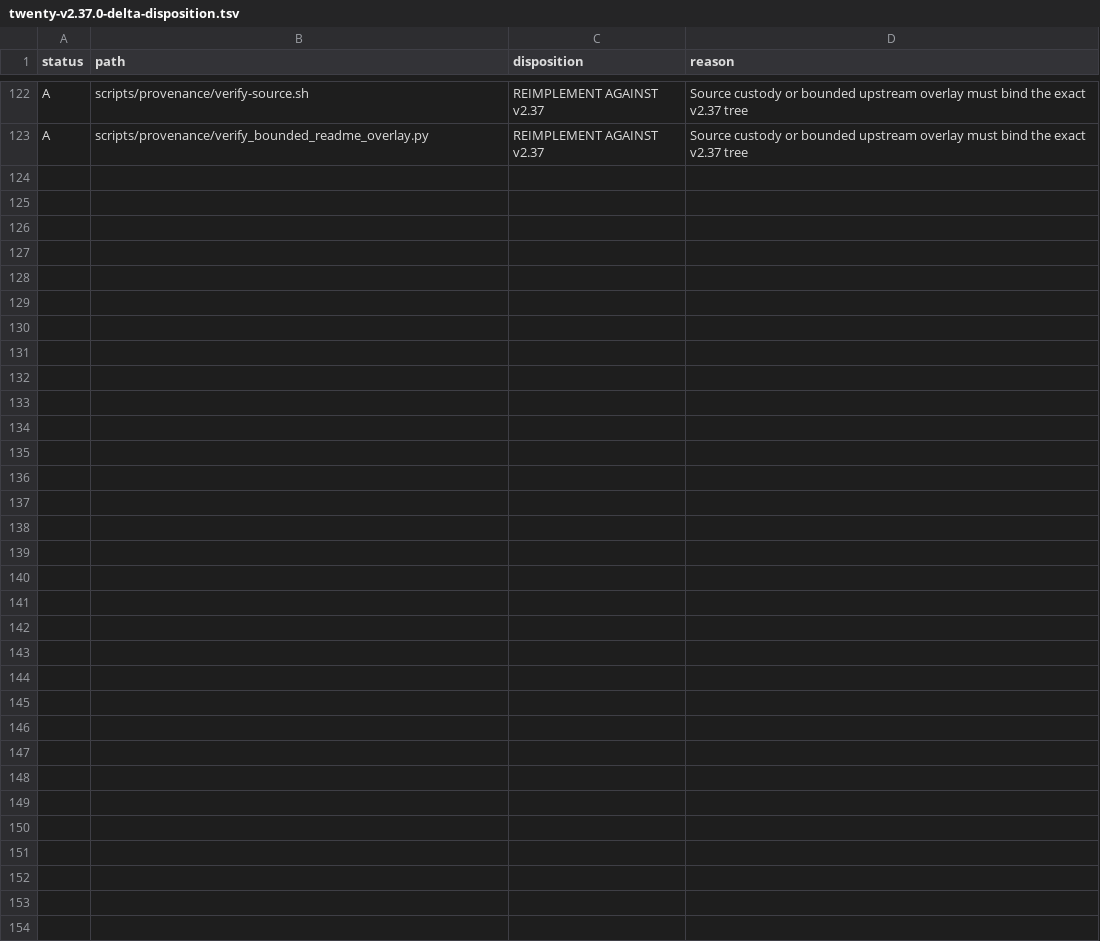
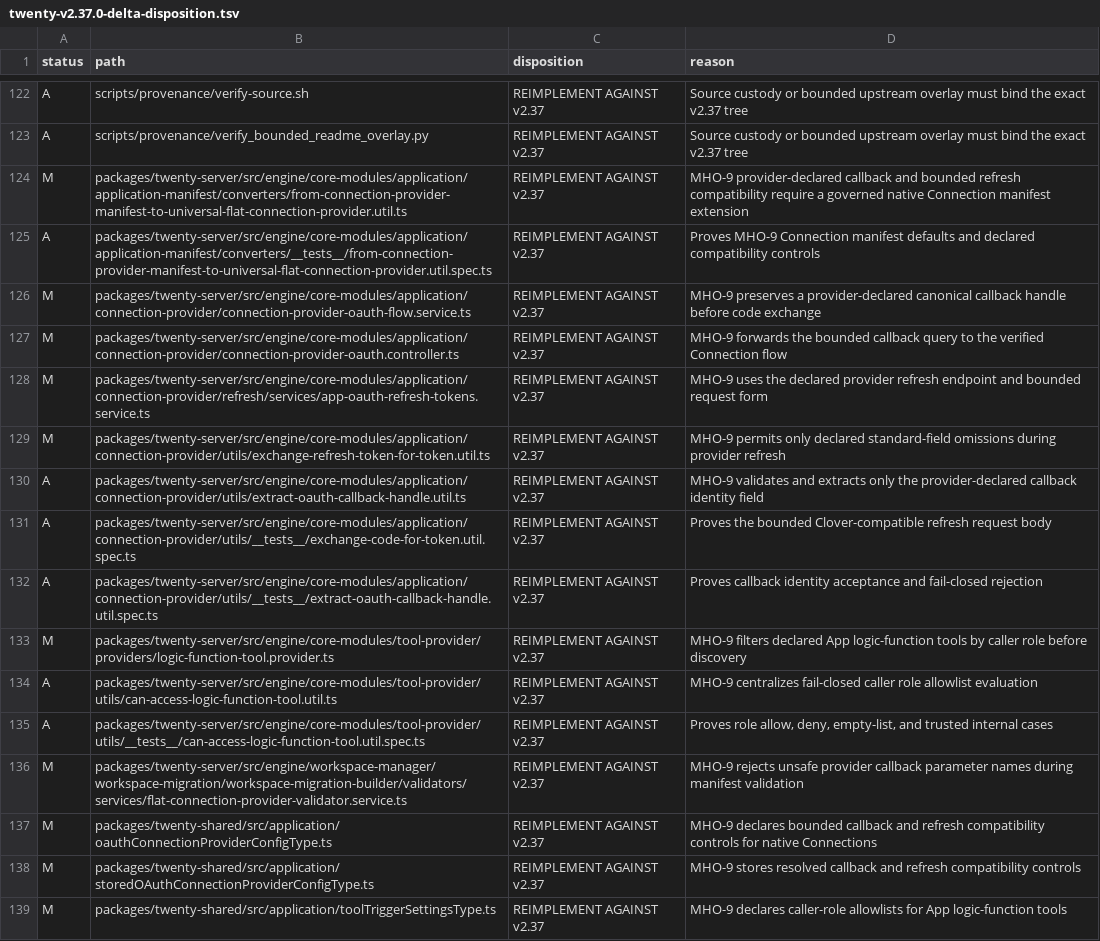
Before and after one commit to mhoo-os/mhoo-twenty, a TSV file: docs/provenance/twenty-v2.37.0-delta-disposition.tsv, drawn as a sheet; only a part is shown, gaps mark what is left out; the diff names each change by its address in the sheet, - before the commit and + after, or states it on an @@ line.

Commit message:
feat(apps): support bounded provider OAuth and tool roles

```diff
--- a/docs/provenance/twenty-v2.37.0-delta-disposition.tsv
+++ b/docs/provenance/twenty-v2.37.0-delta-disposition.tsv
+row 124: M | packages/twenty-server/src/engine/core-modules/application/application-manifest/converters/from-connection-provider-manifest-to-universal-flat-connection-provider.util.ts | REIMPLEMENT AGAINST v2.37 | MHO-9 provider-declared callback and bounded refresh compatibility require a governed native Connection manifest extension
+row 125: A | packages/twenty-server/src/engine/core-modules/application/application-manifest/converters/__tests__/from-connection-provider-manifest-to-universal-flat-connection-provider.util.spec.ts | REIMPLEMENT AGAINST v2.37 | Proves MHO-9 Connection manifest defaults and declared compatibility controls
+row 126: M | packages/twenty-server/src/engine/core-modules/application/connection-provider/connection-provider-oauth-flow.service.ts | REIMPLEMENT AGAINST v2.37 | MHO-9 preserves a provider-declared canonical callback handle before code exchange
+row 127: M | packages/twenty-server/src/engine/core-modules/application/connection-provider/connection-provider-oauth.controller.ts | REIMPLEMENT AGAINST v2.37 | MHO-9 forwards the bounded callback query to the verified Connection flow
+row 128: M | packages/twenty-server/src/engine/core-modules/application/connection-provider/refresh/services/app-oauth-refresh-tokens.service.ts | REIMPLEMENT AGAINST v2.37 | MHO-9 uses the declared provider refresh endpoint and bounded request form
+row 129: M | packages/twenty-server/src/engine/core-modules/application/connection-provider/utils/exchange-refresh-token-for-token.util.ts | REIMPLEMENT AGAINST v2.37 | MHO-9 permits only declared standard-field omissions during provider refresh
+row 130: A | packages/twenty-server/src/engine/core-modules/application/connection-provider/utils/extract-oauth-callback-handle.util.ts | REIMPLEMENT AGAINST v2.37 | MHO-9 validates and extracts only the provider-declared callback identity field
+row 131: A | packages/twenty-server/src/engine/core-modules/application/connection-provider/utils/__tests__/exchange-code-for-token.util.spec.ts | REIMPLEMENT AGAINST v2.37 | Proves the bounded Clover-compatible refresh request body
+row 132: A | packages/twenty-server/src/engine/core-modules/application/connection-provider/utils/__tests__/extract-oauth-callback-handle.util.spec.ts | REIMPLEMENT AGAINST v2.37 | Proves callback identity acceptance and fail-closed rejection
+row 133: M | packages/twenty-server/src/engine/core-modules/tool-provider/providers/logic-function-tool.provider.ts | REIMPLEMENT AGAINST v2.37 | MHO-9 filters declared App logic-function tools by caller role before discovery
+row 134: A | packages/twenty-server/src/engine/core-modules/tool-provider/utils/can-access-logic-function-tool.util.ts | REIMPLEMENT AGAINST v2.37 | MHO-9 centralizes fail-closed caller role allowlist evaluation
+row 135: A | packages/twenty-server/src/engine/core-modules/tool-provider/utils/__tests__/can-access-logic-function-tool.util.spec.ts | REIMPLEMENT AGAINST v2.37 | Proves role allow, deny, empty-list, and trusted internal cases
+row 136: M | packages/twenty-server/src/engine/workspace-manager/workspace-migration/workspace-migration-builder/validators/services/flat-connection-provider-validator.service.ts | REIMPLEMENT AGAINST v2.37 | MHO-9 rejects unsafe provider callback parameter names during manifest validation
+row 137: M | packages/twenty-shared/src/application/oauthConnectionProviderConfigType.ts | REIMPLEMENT AGAINST v2.37 | MHO-9 declares bounded callback and refresh compatibility controls for native Connections
+row 138: M | packages/twenty-shared/src/application/storedOAuthConnectionProviderConfigType.ts | REIMPLEMENT AGAINST v2.37 | MHO-9 stores resolved callback and refresh compatibility controls
+row 139: M | packages/twenty-shared/src/application/toolTriggerSettingsType.ts | REIMPLEMENT AGAINST v2.37 | MHO-9 declares caller-role allowlists for App logic-function tools
```
Also changed, not shown: 23 other files.
